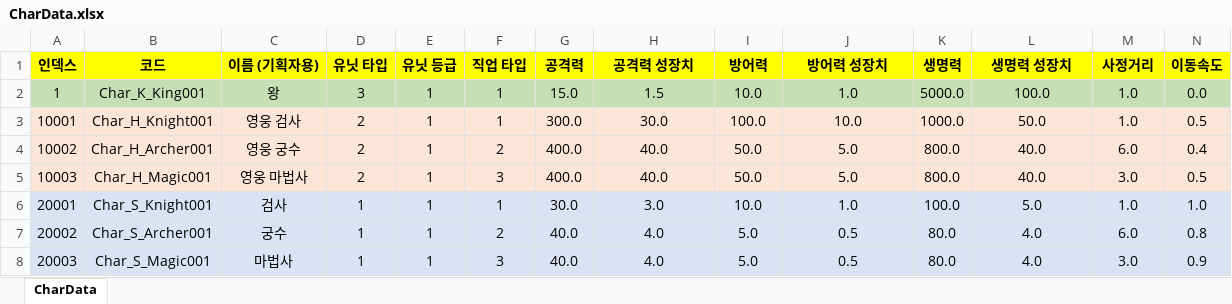
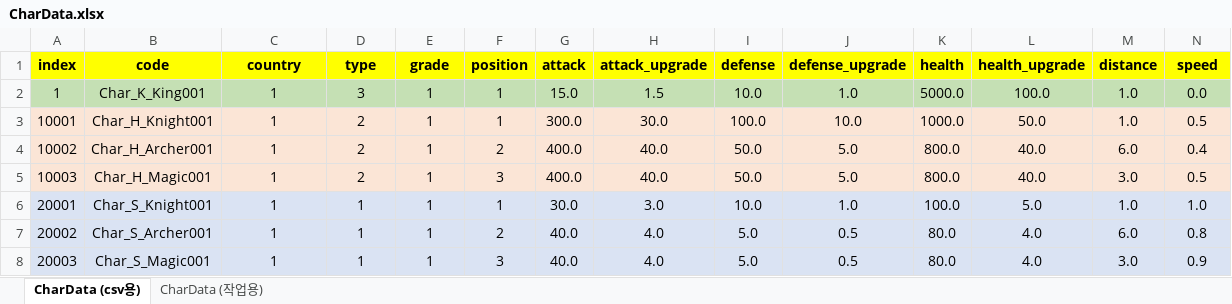
Before and after one commit to jinhueck/Defence2D, an Excel workbook: Defence2D/Game_Design/테이블/CharData.xlsx, sheet CharData (csv용), drawn as a sheet; only a part is shown; values as stored, in another font and other column widths than the file's, no borders; removed rows and columns are numbered as before the commit, all else as after; rows hold the shown columns only; the diff names each change by its address in the sheet, - before the commit and + after, or states it on an @@ line.

```diff
--- a/Defence2D/Game_Design/테이블/CharData.xlsx (sheet CharData (csv용))
+++ b/Defence2D/Game_Design/테이블/CharData.xlsx (sheet CharData (csv용))
-sheet tab: CharData
+sheet tab: CharData (csv용)
+sheet tab: CharData (작업용)
-row 1: 인덱스 | 코드 | 이름 (기획자용) | 유닛 타입 | 유닛 등급 | 직업 타입 | 공격력 | 공격력 성장치 | 방어력 | 방어력 성장치 | 생명력 | 생명력 성장치 | 사정거리 | 이동속도
+row 1: index | code | country | type | grade | position | attack | attack_upgrade | defense | defense_upgrade | health | health_upgrade | distance | speed
-C2: 왕
+C2: 1
-C3: 영웅 검사
+C3: 1
-C4: 영웅 궁수
+C4: 1
-C5: 영웅 마법사
+C5: 1
-C6: 검사
+C6: 1
-C7: 궁수
+C7: 1
-C8: 마법사
+C8: 1
```
Also changed, not shown: Defence2D/Game_Design/테이블/SkillData.xlsx, Defence2D/Game_Design/테이블/StageData.xlsx, 12 other files.
